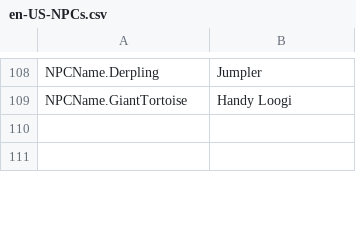
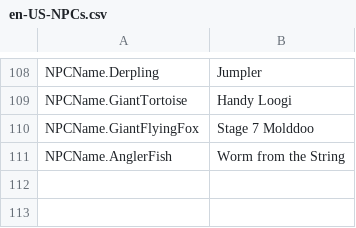
Before and after one commit to ThEnderYoshi/sf-terraria-adventure, a CSV file: Content/Localization/en-US-NPCs.csv, drawn as a sheet; only a part is shown, gaps mark what is left out.

```diff
--- a/Content/Localization/en-US-NPCs.csv
+++ b/Content/Localization/en-US-NPCs.csv
@@ -109,2 +109,4 @@ NPCName.Derpling,Jumpler
 NPCName.GiantTortoise,Handy Loogi
+NPCName.GiantFlyingFox,Stage 7 Molddoo
+NPCName.AnglerFish,Worm from the String
 
```
Also changed, not shown: Content/Localization/en-US-BestiaryNPCs.csv, Content/Localization/en-US-Items.csv, 10 other files.
